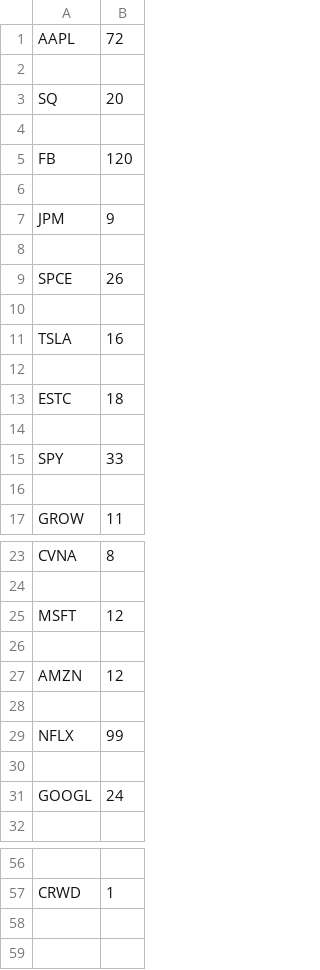
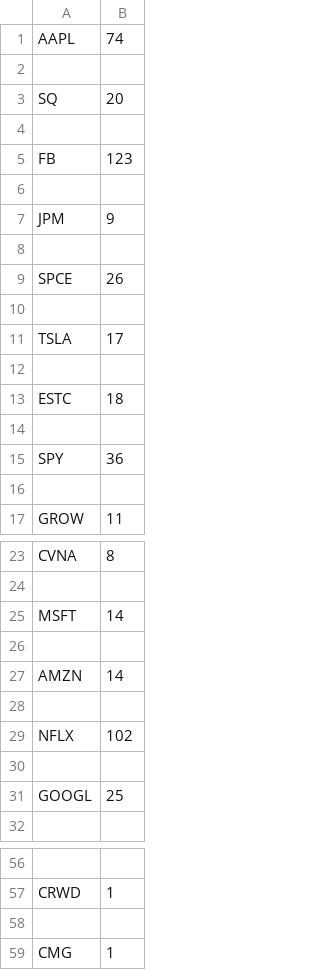
Before and after one commit to xConde/Condo, a CSV file: stocks_mentioned.csv, drawn as a sheet; only a part is shown, gaps mark what is left out; the diff covers the shown part only; the diff names each change by its address in the sheet, - before the commit and + after, or states it on an @@ line.

```diff
--- a/stocks_mentioned.csv
+++ b/stocks_mentioned.csv
-B1: 72
+B1: 74
-B5: 120
+B5: 123
-B11: 16
+B11: 17
-B15: 33
+B15: 36
-B25: 12
+B25: 14
-B27: 12
+B27: 14
-B29: 99
+B29: 102
-B31: 24
+B31: 25
+row 58: (empty)
+row 59: CMG | 1
```
Also changed, not shown: 3 edited cells elsewhere in this file, 3 other files.
